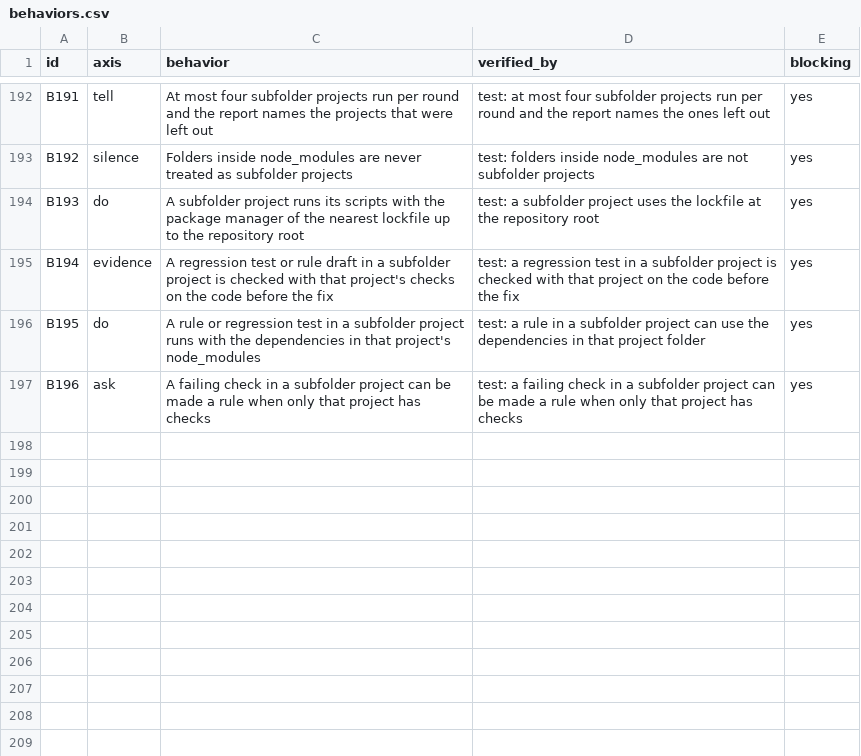
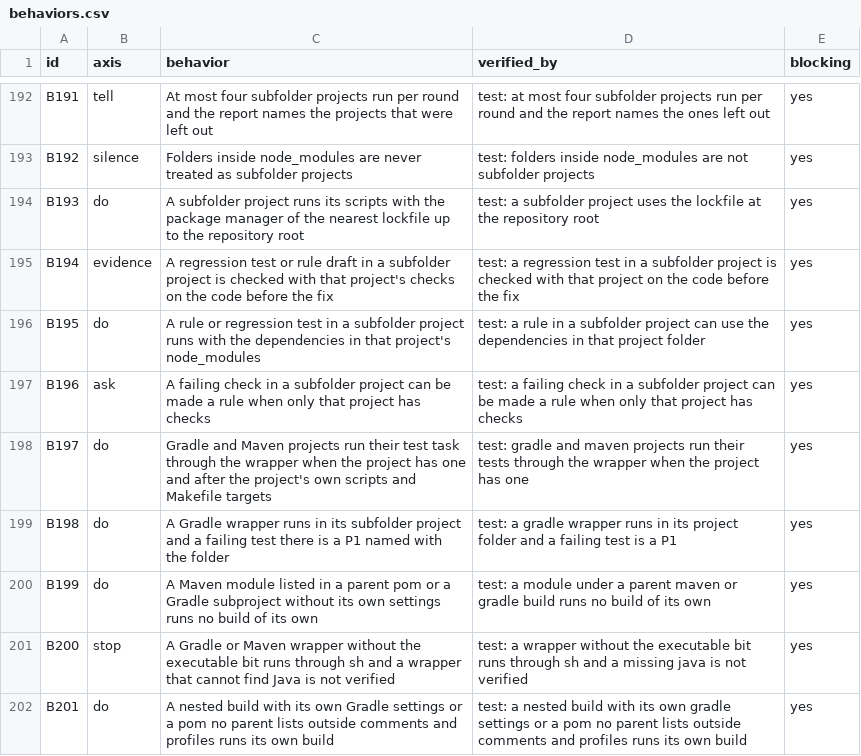
Before and after one commit to lee-eojin/lim, a CSV file: evals/review-loop/behaviors.csv, drawn as a sheet; only a part is shown, gaps mark what is left out; the diff names each change by its address in the sheet, - before the commit and + after, or states it on an @@ line.

Commit message:
feat: detect checks in Gradle and Maven projects (#92)

```diff
--- a/evals/review-loop/behaviors.csv
+++ b/evals/review-loop/behaviors.csv
+row 198: B197 | do | Gradle and Maven projects run their test task through the wrapper when the project has one and after the project's own scripts and Makefile targets | test: gradle and maven projects run their tests through the wrapper when the project has one | yes
+row 199: B198 | do | A Gradle wrapper runs in its subfolder project and a failing test there is a P1 named with the folder | test: a gradle wrapper runs in its project folder and a failing test is a P1 | yes
+row 200: B199 | do | A Maven module listed in a parent pom or a Gradle subproject without its own settings runs no build of its own | test: a module under a parent maven or gradle build runs no build of its own | yes
+row 201: B200 | stop | A Gradle or Maven wrapper without the executable bit runs through sh and a wrapper that cannot find Java is not verified | test: a wrapper without the executable bit runs through sh and a missing java is not verified | yes
+row 202: B201 | do | A nested build with its own Gradle settings or a pom no parent lists outside comments and profiles runs its own build | test: a nested build with its own gradle settings or a pom no parent lists outside comments and profiles runs its own build | yes
```
Also changed, not shown: 16 other files.
